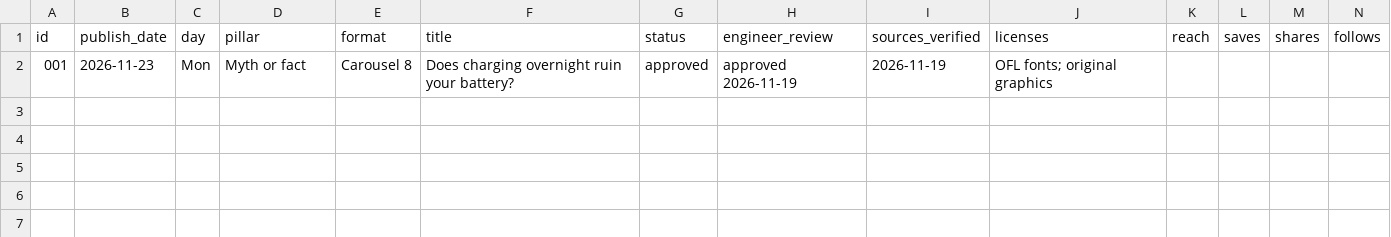
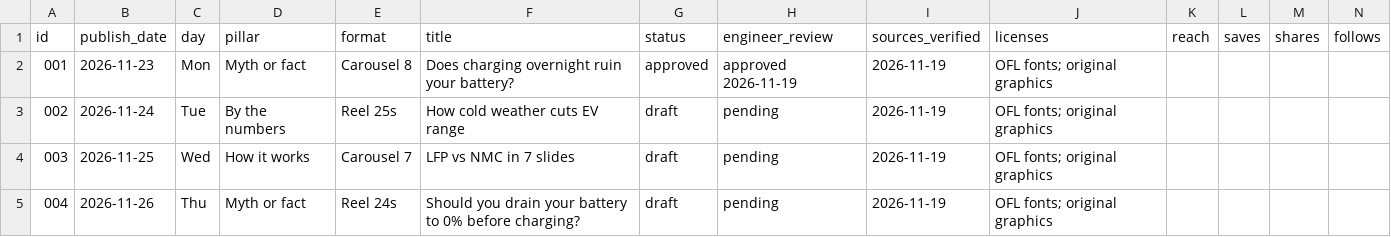
Before and after one commit to battwiseco/battwise, a CSV file: posts/registry.csv, drawn as a sheet; only a part is shown; rows hold the shown columns only; the diff names each change by its address in the sheet, - before the commit and + after, or states it on an @@ line.

```diff
--- a/posts/registry.csv
+++ b/posts/registry.csv
+row 3: 002 | 2026-11-24 | Tue | By the numbers | Reel 25s | How cold weather cuts EV range | draft | pending | 2026-11-19 | OFL fonts; original graphics
+row 4: 003 | 2026-11-25 | Wed | How it works | Carousel 7 | LFP vs NMC in 7 slides | draft | pending | 2026-11-19 | OFL fonts; original graphics
+row 5: 004 | 2026-11-26 | Thu | Myth or fact | Reel 24s | Should you drain your battery to 0% before charging? | draft | pending | 2026-11-19 | OFL fonts; original graphics
```
Also changed, not shown: 35 other files.
